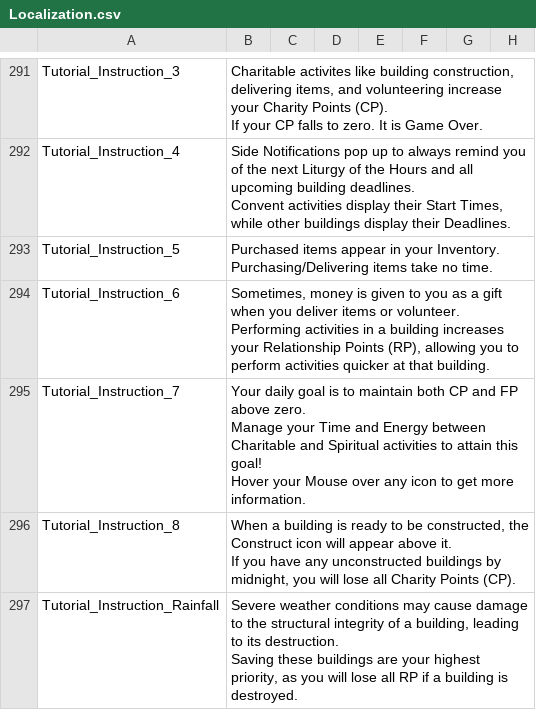
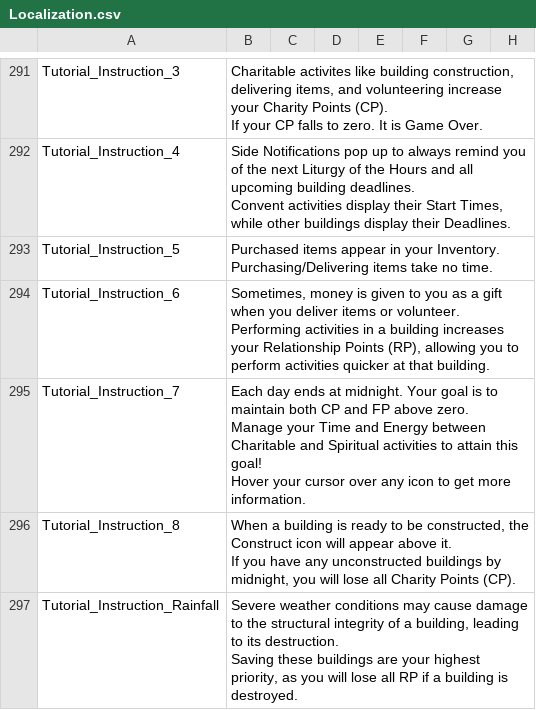
Before and after one commit to baddestguy/SainthoodStories, a CSV file: Assets/Resources/GameData/Localization.csv, drawn as a sheet; only a part is shown, gaps mark what is left out.

```diff
--- a/Assets/Resources/GameData/Localization.csv
+++ b/Assets/Resources/GameData/Localization.csv
@@ -404,5 +404,5 @@ Tutorial_Instruction_6,"Sometimes, money is given to you as a gift when you deli
 Performing activities in a building increases your Relationship Points (RP), allowing you to perform activities quicker at that building.",,,,,,
-Tutorial_Instruction_7,"Your daily goal is to maintain both CP and FP above zero.
-Manage your Time and Energy between Charitable and Spiritual activities to attain this goal!
-Hover your Mouse over any icon to get more information.",,,,,,
+Tutorial_Instruction_7,"Each day ends at midnight. Your goal is to maintain both CP and FP above zero.
+Manage your Time and Energy between Charitable and Spiritual activities to attain this goal!
+Hover your cursor over any icon to get more information.",,,,,,
 Tutorial_Instruction_8,"When a building is ready to be constructed, the Construct icon will appear above it.
```
Also changed, not shown: 5 other files.
